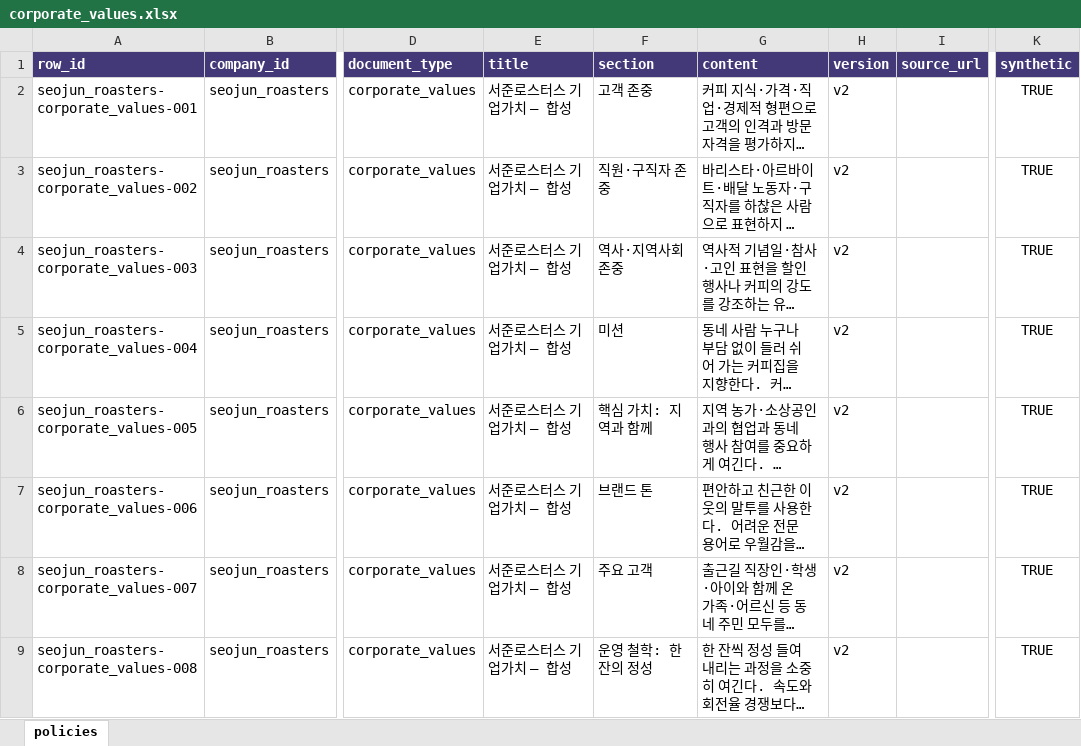
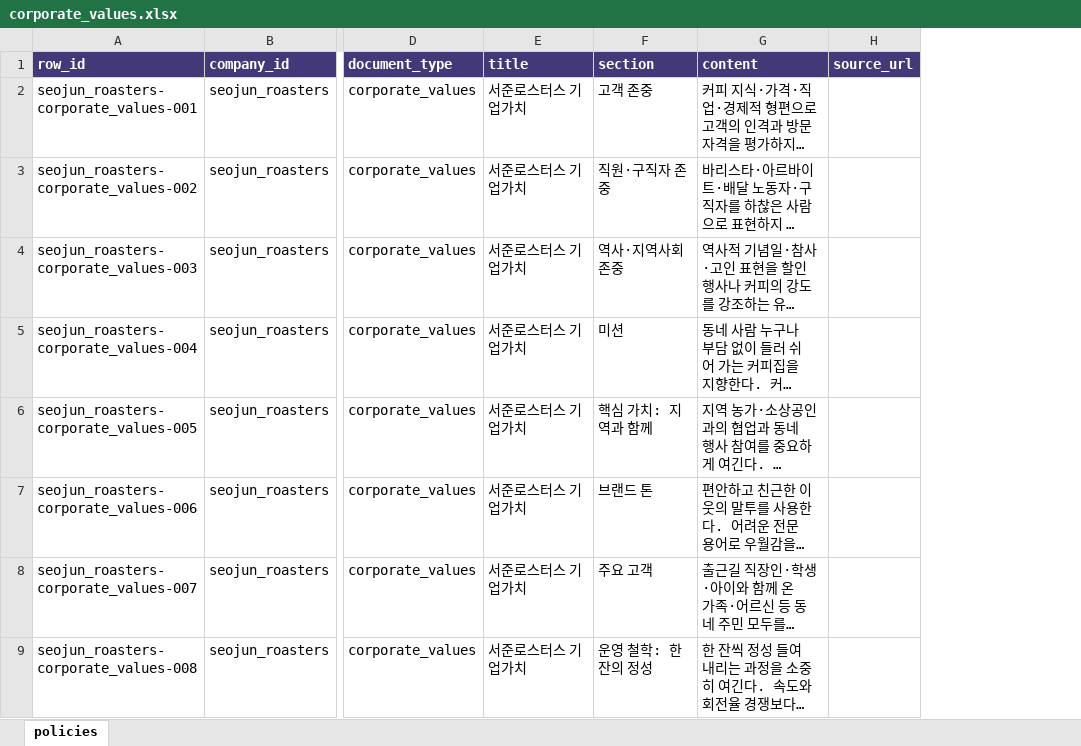
Before and after one commit to AdCheck-Agent/AdCheck-AI-MCP, an Excel workbook: rag-mcp/data/corporate/seojun_roasters/corporate_values.xlsx, sheet policies, drawn as a sheet; only a part is shown, gaps mark what is left out; long unchanged cells end in …; values as stored, in another font and other column widths than the file's, no borders; table styles not drawn; the diff names each change by its address in the sheet, - before the commit and + after, or states it on an @@ line.

```diff
--- a/rag-mcp/data/corporate/seojun_roasters/corporate_values.xlsx (sheet policies)
+++ b/rag-mcp/data/corporate/seojun_roasters/corporate_values.xlsx (sheet policies)
-column H (version), rows 2-9: all v2
-column K (synthetic), rows 2-9: all TRUE
-E2:E9 (title): 서준로스터스 기업가치 — 합성
+E2:E9 (title): 서준로스터스 기업가치
```
Also changed, not shown: rag-mcp/data/corporate/seojun_roasters/ethics_policy.xlsx, rag-mcp/data/corporate/seojun_roasters/sustainability_report.xlsx, 23 other files.
